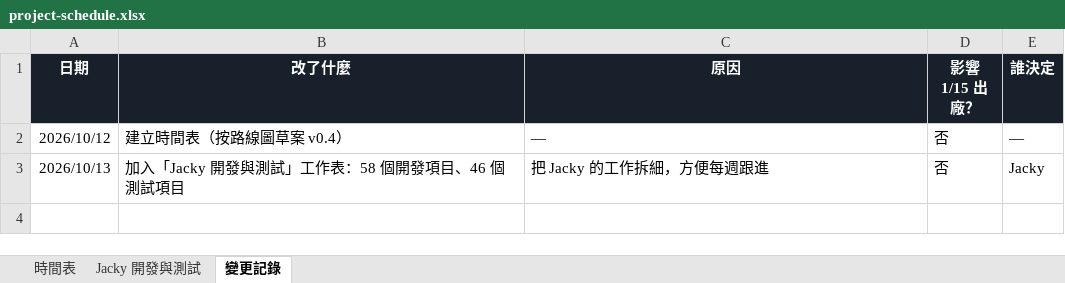
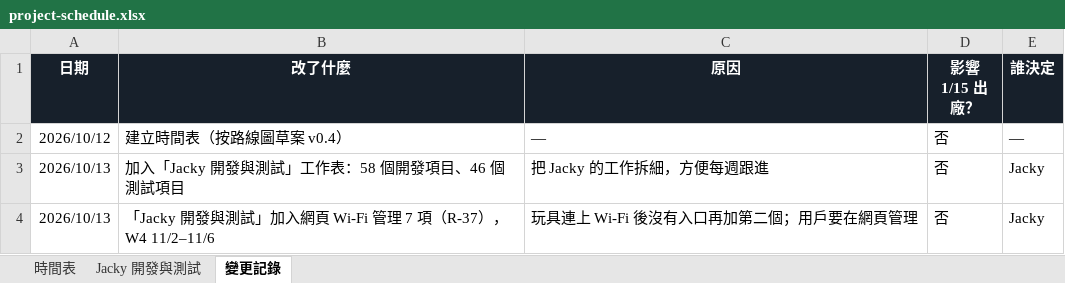
Before and after one commit to jackylee-cpu/ElatoAI, an Excel workbook: docs/project-schedule.xlsx, sheet 變更記錄, drawn as a sheet; values as stored, in another font and other column widths than the file's, no borders; the diff names each change by its address in the sheet, - before the commit and + after, or states it on an @@ line.

```diff
--- a/docs/project-schedule.xlsx (sheet 變更記錄)
+++ b/docs/project-schedule.xlsx (sheet 變更記錄)
+row 4: 2026/10/13 | 「Jacky 開發與測試」加入網頁 Wi-Fi 管理 7 項（R-37），W4 11/2–11/6 | 玩具連上 Wi-Fi 後沒有入口再加第二個；用戶要在網頁管理 | 否 | Jacky
```
Also changed, not shown: sheet Jacky 開發與測試.
